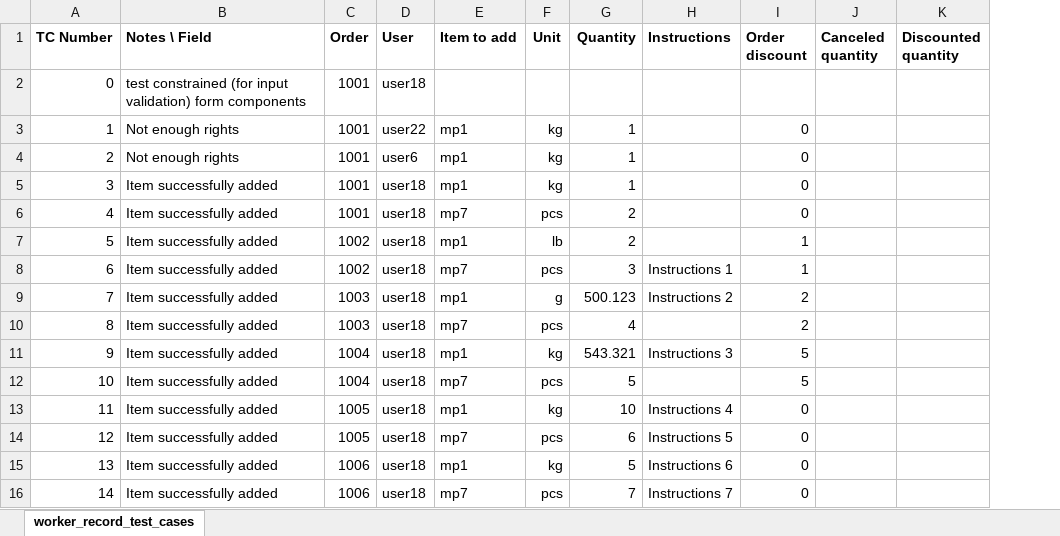
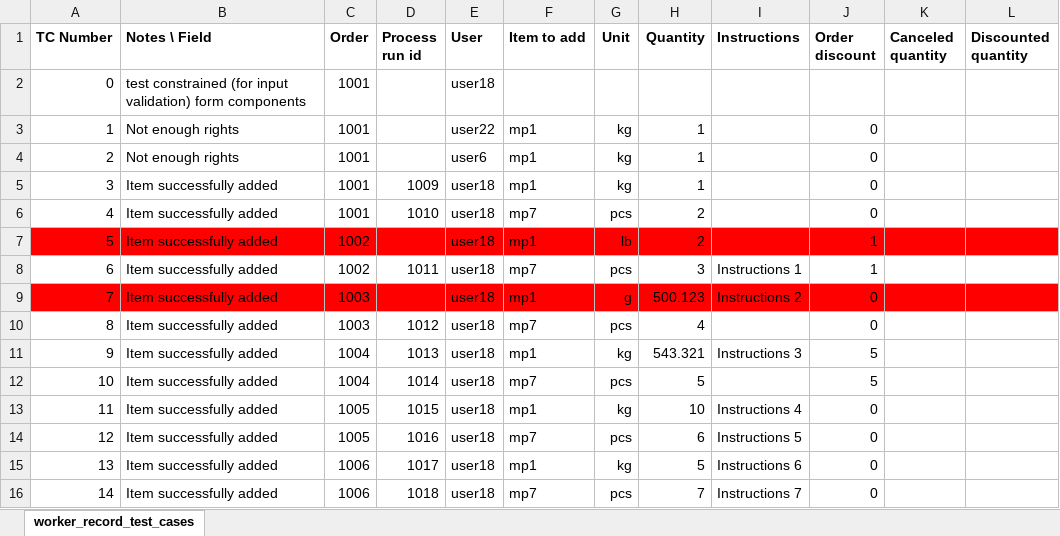
Before and after one commit to syscoopco/soberano, an Excel workbook: soberano/test_cases/order_management_test_cases.xlsx, sheet worker_record_test_cases, drawn as a sheet; only a part is shown; values as stored, in another font and other column widths than the file's, no borders; addresses are those after the commit; the diff covers the shown part only; the diff names each change by its address in the sheet, - before the commit and + after, or states it on an @@ line.

Commit message:
order management form testing in progress.

```diff
--- a/soberano/test_cases/order_management_test_cases.xlsx (sheet worker_record_test_cases)
+++ b/soberano/test_cases/order_management_test_cases.xlsx (sheet worker_record_test_cases)
+column D (Process run id), rows 5-16: 1009 | 1010 |  | 1011 |  | 1012 | 1013 | 1014 | 1015 | 1016 | 1017 | 1018
-A7:C7 fill: none
+A7:C7 fill: #FF0000
-E7:L7 fill: none
+E7:L7 fill: #FF0000
-A9:C9 fill: none
+A9:C9 fill: #FF0000
-E9:L9 fill: none
+E9:L9 fill: #FF0000
-J9:J10 (Order discount): 2
+J9:J10 (Order discount): 0
```
Also changed, not shown: 24 added rows, 2 edited cells and cell formats elsewhere in this sheet, 39 other files.
